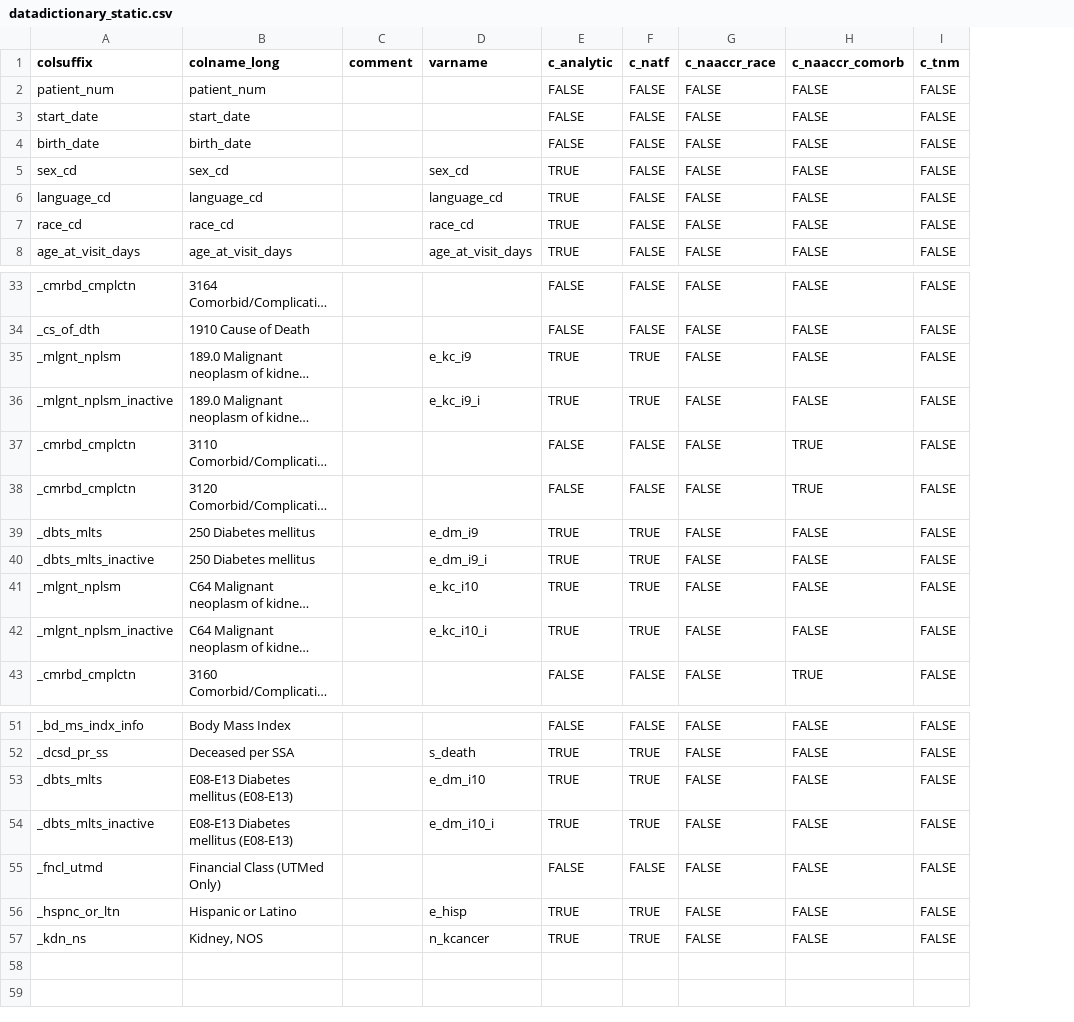
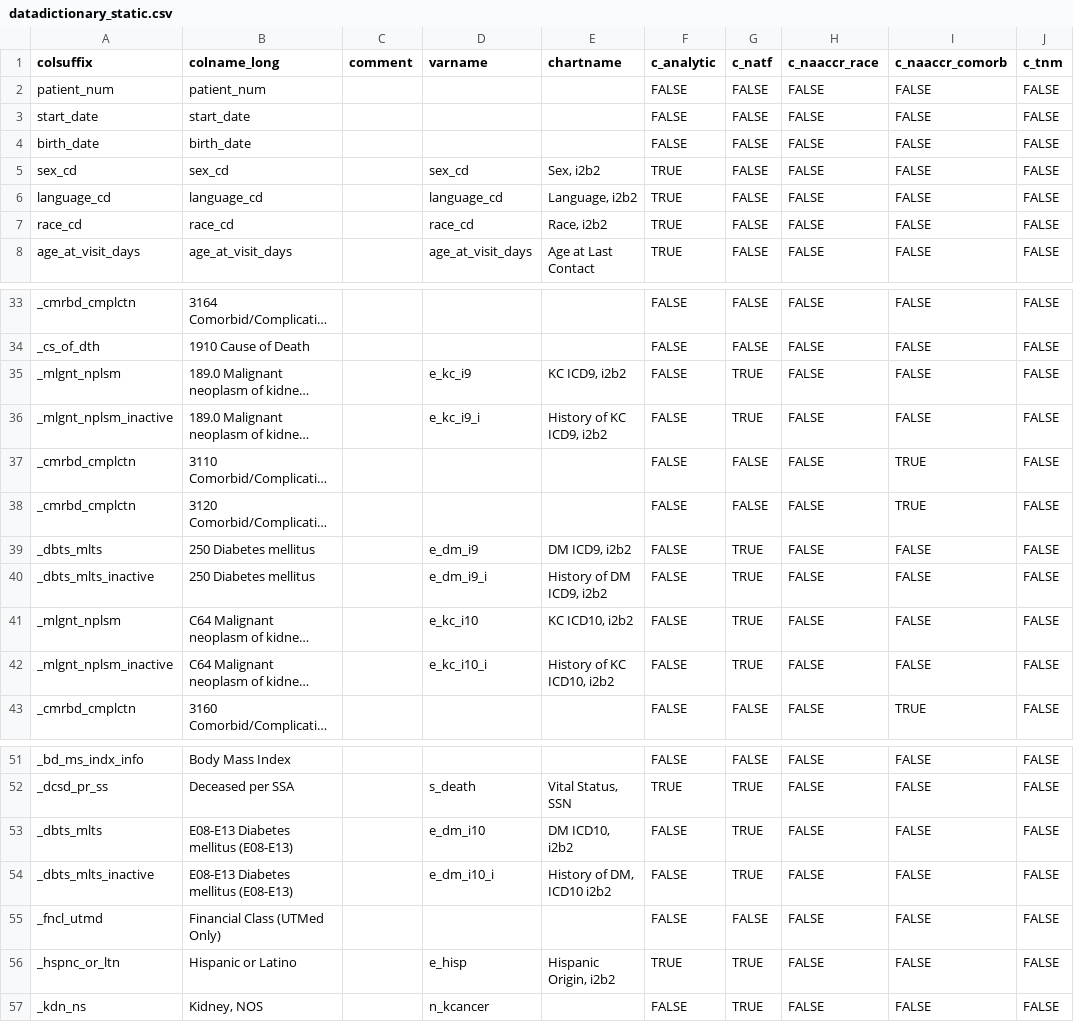
Before and after one commit to bokov/kl2_kc_analysis, a CSV file: datadictionary_static.csv, drawn as a sheet; only a part is shown, gaps mark what is left out; long unchanged cells end in …; addresses are those after the commit; the diff covers the shown part only; the diff names each change by its address in the sheet, - before the commit and + after, or states it on an @@ line.

Commit message:
Ongoing efforts with CreateTableOne, added for future use a 'chartname' column in datadictionary_static.csv

```diff
--- a/datadictionary_static.csv
+++ b/datadictionary_static.csv
+column E (chartname), rows 5-8: Sex, i2b2 | Language, i2b2 | Race, i2b2 | Age at Last Contact; rows 35-42: KC ICD9, i2b2 | History of KC ICD9, i2b2 |  |  | DM ICD9, i2b2 | History of DM ICD9, i2b2 | KC ICD10, i2b2 | History of KC ICD10, i2b2; rows 52-56: Vital Status, SSN | DM ICD10, i2b2 | History of DM, ICD10 i2b2 |  | Hispanic Origin, i2b2
-F35:F36 (c_analytic): TRUE
+F35:F36 (c_analytic): FALSE
-F39:F42 (c_analytic): TRUE
+F39:F42 (c_analytic): FALSE
-F53:F54 (c_analytic): TRUE
+F53:F54 (c_analytic): FALSE
-F57 (c_analytic): TRUE
+F57 (c_analytic): FALSE
```
Also changed, not shown: 1 edited cell elsewhere in this file, 1 other file.
